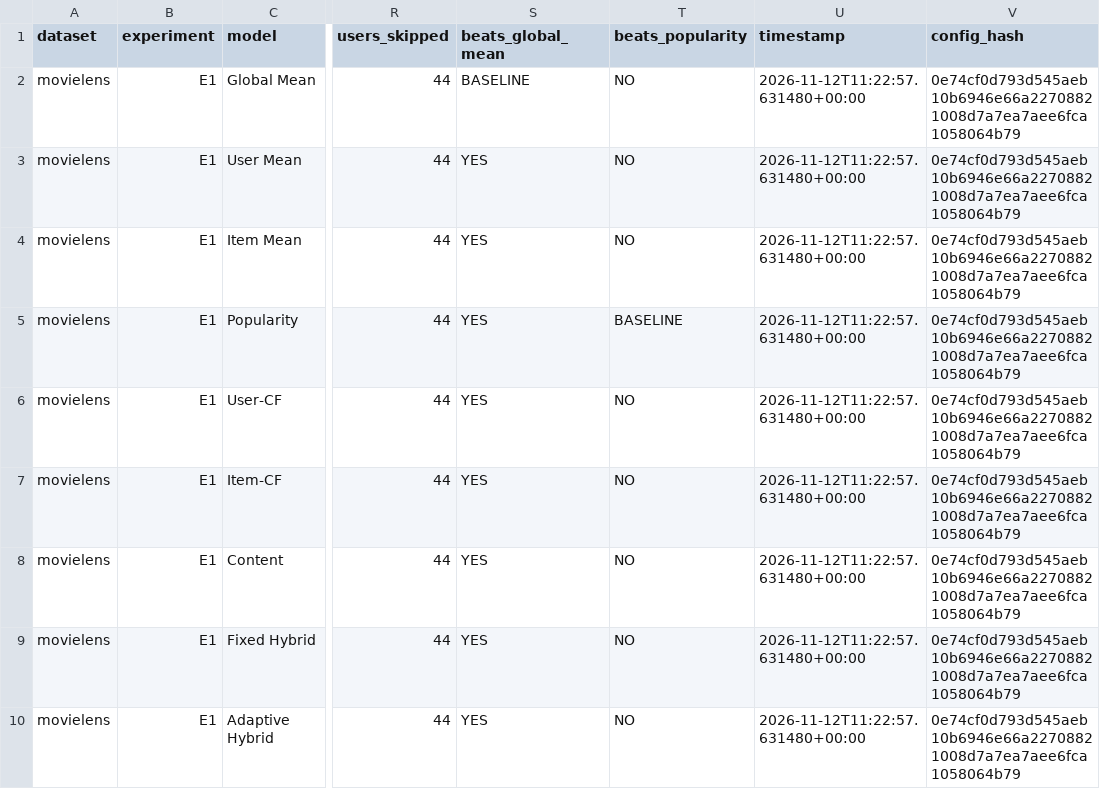
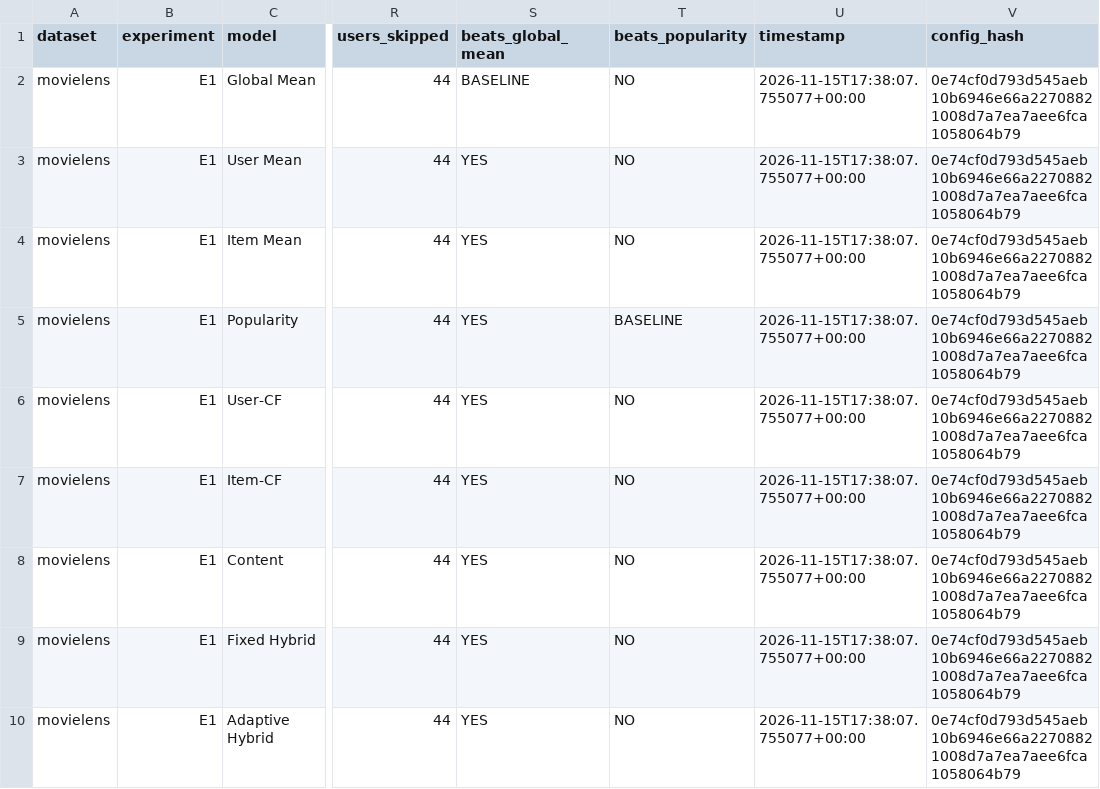
Before and after one commit to abdulsaboor190/explainable-hybrid-recommender, a CSV file: results/e1_movielens.csv, drawn as a sheet; only a part is shown, gaps mark what is left out; the diff names each change by its address in the sheet, - before the commit and + after, or states it on an @@ line.

```diff
--- a/results/e1_movielens.csv
+++ b/results/e1_movielens.csv
-U2:U10 (timestamp): 2026-11-12T11:22:57.631480+00:00
+U2:U10 (timestamp): 2026-11-15T17:38:07.755077+00:00
```
Also changed, not shown: results/e1_foodcom.csv, 4 other files.
